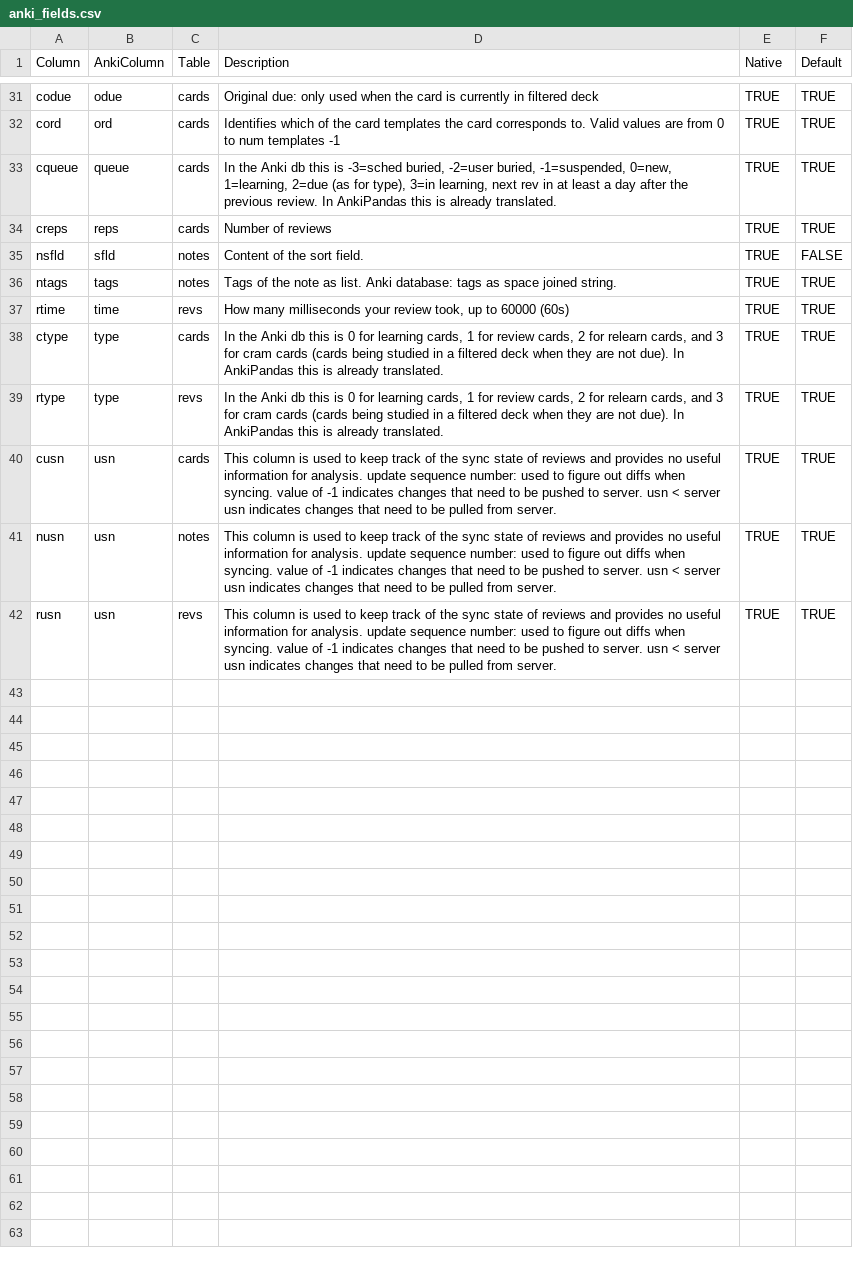
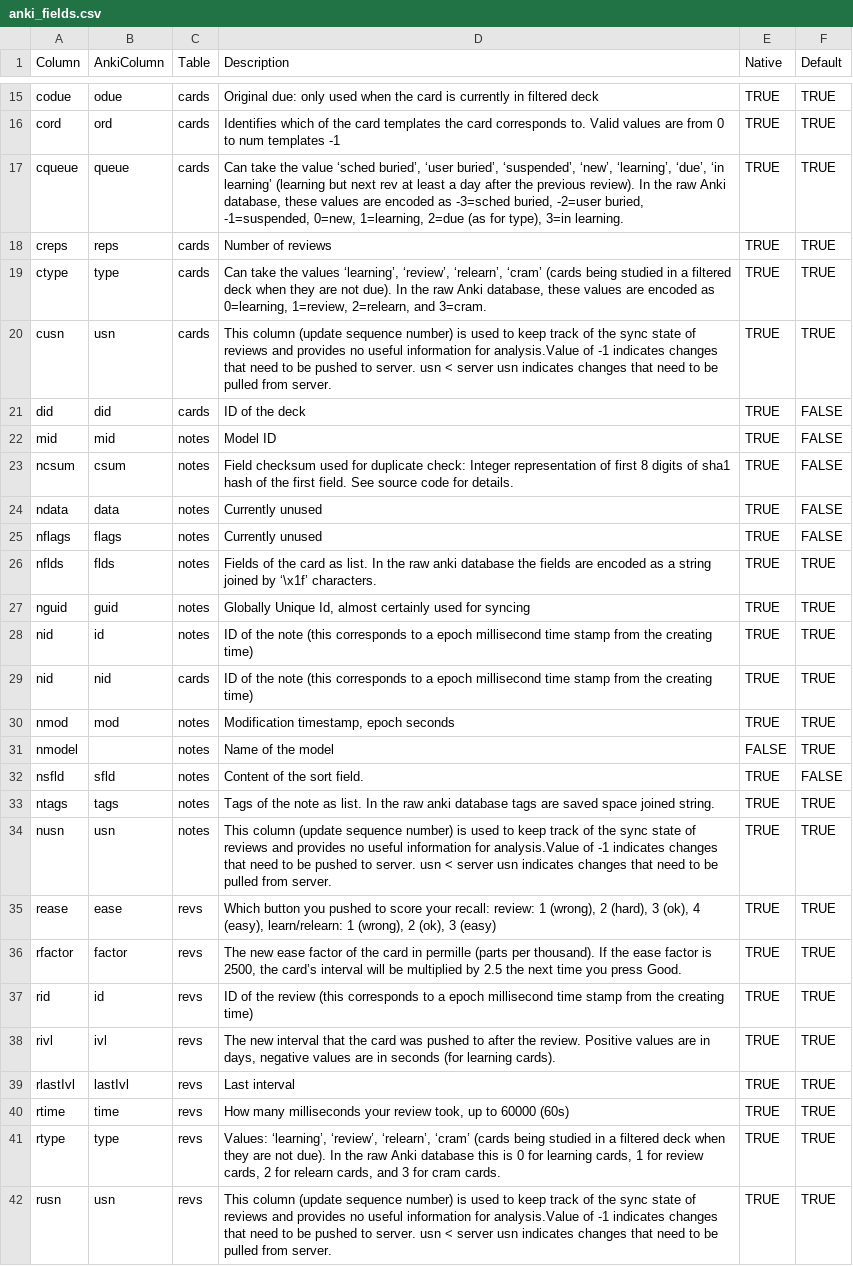
Before and after one commit to klieret/AnkiPandas, a CSV file: ankipandas/data/anki_fields.csv, drawn as a sheet; only a part is shown, gaps mark what is left out; the diff covers the shown part only.

```diff
--- a/ankipandas/data/anki_fields.csv
+++ b/ankipandas/data/anki_fields.csv
@@ -32,11 +16,27 @@ codue,odue,cards,Original due: only used when the card is currently in filtered
 cord,ord,cards,Identifies which of the card templates the card corresponds to. Valid values are from 0 to num templates -1,TRUE,TRUE
-cqueue,queue,cards,"In the Anki db this is -3=sched buried, -2=user buried, -1=suspended, 0=new, 1=learning, 2=due (as for type), 3=in learning, next rev in at least a day after the previous review. In AnkiPandas this is already translated.",TRUE,TRUE
+cqueue,queue,cards,"Can take the value ‘sched buried’, ‘user buried’, ‘suspended’, ‘new’, ‘learning’, ‘due’, ‘in learning’ (learning but next rev at least a day after the previous review). In the raw Anki database, these values are encoded as -3=sched buried, -2=user buried, -1=suspended, 0=new, 1=learning, 2=due (as for type), 3=in learning.",TRUE,TRUE
 creps,reps,cards,Number of reviews,TRUE,TRUE
+ctype,type,cards,"Can take the values ‘learning’, ‘review’, ‘relearn’, ‘cram’ (cards being studied in a filtered deck when they are not due). In the raw Anki database, these values are encoded as 0=learning, 1=review, 2=relearn, and 3=cram.",TRUE,TRUE
+cusn,usn,cards,This column (update sequence number) is used to keep track of the sync state of reviews and provides no useful information for analysis.Value of -1 indicates changes that need to be pushed to server. usn < server usn indicates changes that need to be pulled from server.,TRUE,TRUE
+did,did,cards,ID of the deck,TRUE,FALSE
+mid,mid,notes,Model ID,TRUE,FALSE
+ncsum,csum,notes,Field checksum used for duplicate check: Integer representation of first 8 digits of sha1 hash of the first field. See source code for details.,TRUE,FALSE
+ndata,data,notes,Currently unused,TRUE,FALSE
+nflags,flags,notes,Currently unused,TRUE,FALSE
+nflds,flds,notes,Fields of the card as list. In the raw anki database the fields are encoded as a string joined by ‘\x1f’ characters.,TRUE,TRUE
+nguid,guid,notes,"Globally Unique Id, almost certainly used for syncing",TRUE,TRUE
+nid,id,notes,ID of the note (this corresponds to a epoch millisecond time stamp from the creating time),TRUE,TRUE
+nid,nid,cards,ID of the note (this corresponds to a epoch millisecond time stamp from the creating time),TRUE,TRUE
+nmod,mod,notes,"Modification timestamp, epoch seconds",TRUE,TRUE
+nmodel,,notes,Name of the model,FALSE,TRUE
 nsfld,sfld,notes,Content of the sort field.,TRUE,FALSE
-ntags,tags,notes,Tags of the note as list. Anki database: tags as space joined string.,TRUE,TRUE
+ntags,tags,notes,Tags of the note as list. In the raw anki database tags are saved space joined string.,TRUE,TRUE
+nusn,usn,notes,This column (update sequence number) is used to keep track of the sync state of reviews and provides no useful information for analysis.Value of -1 indicates changes that need to be pushed to server. usn < server usn indicates changes that need to be pulled from server.,TRUE,TRUE
+rease,ease,revs,"Which button you pushed to score your recall: review:  1 (wrong), 2 (hard), 3 (ok), 4 (easy), learn/relearn:   1 (wrong), 2 (ok), 3 (easy)",TRUE,TRUE
+rfactor,factor,revs,"The new ease factor of the card in permille (parts per thousand). If the ease factor is 2500, the card’s interval will be multiplied by 2.5 the next time you press Good.",TRUE,TRUE
+rid,id,revs,ID of the review (this corresponds to a epoch millisecond time stamp from the creating time),TRUE,TRUE
+rivl,ivl,revs,"The new interval that the card was pushed to after the review. Positive values are in days, negative values are in seconds (for learning cards).",TRUE,TRUE
+rlastIvl,lastIvl,revs,Last interval,TRUE,TRUE
 rtime,time,revs,"How many milliseconds your review took, up to 60000 (60s)",TRUE,TRUE
-ctype,type,cards,"In the Anki db this is 0 for learning cards, 1 for review cards, 2 for relearn cards, and 3 for cram cards (cards being studied in a filtered deck when they are not due). In AnkiPandas this is already translated.",TRUE,TRUE
-rtype,type,revs,"In the Anki db this  is 0 for learning cards, 1 for review cards, 2 for relearn cards, and 3 for cram cards (cards being studied in a filtered deck when they are not due). In AnkiPandas this is already translated.",TRUE,TRUE
-cusn,usn,cards,This column is used to keep track of the sync state of reviews and provides no useful information for analysis. update sequence number: used to figure out diffs when syncing. value of -1 indicates changes that need to be pushed to server. usn < server usn indicates changes that need to be pulled from server.,TRUE,TRUE
-nusn,usn,notes,This column is used to keep track of the sync state of reviews and provides no useful information for analysis. update sequence number: used to figure out diffs when syncing. value of -1 indicates changes that need to be pushed to server. usn < server usn indicates changes that need to be pulled from server.,TRUE,TRUE
-rusn,usn,revs,This column is used to keep track of the sync state of reviews and provides no useful information for analysis. update sequence number: used to figure out diffs when syncing. value of -1 indicates changes that need to be pushed to server. usn < server usn indicates changes that need to be pulled from server.,TRUE,TRUE
+rtype,type,revs,"Values: ‘learning’, ‘review’, ‘relearn’, ‘cram’ (cards being studied in a filtered deck when they are not due). In the raw Anki database this is 0 for learning cards, 1 for review cards, 2 for relearn cards, and 3 for cram cards. ",TRUE,TRUE
+rusn,usn,revs,This column (update sequence number) is used to keep track of the sync state of reviews and provides no useful information for analysis.Value of -1 indicates changes that need to be pushed to server. usn < server usn indicates changes that need to be pulled from server.,TRUE,TRUE
```
Also changed, not shown: 2 added rows, 7 removed rows and 2 edited cells elsewhere in this file, 2 other files.
